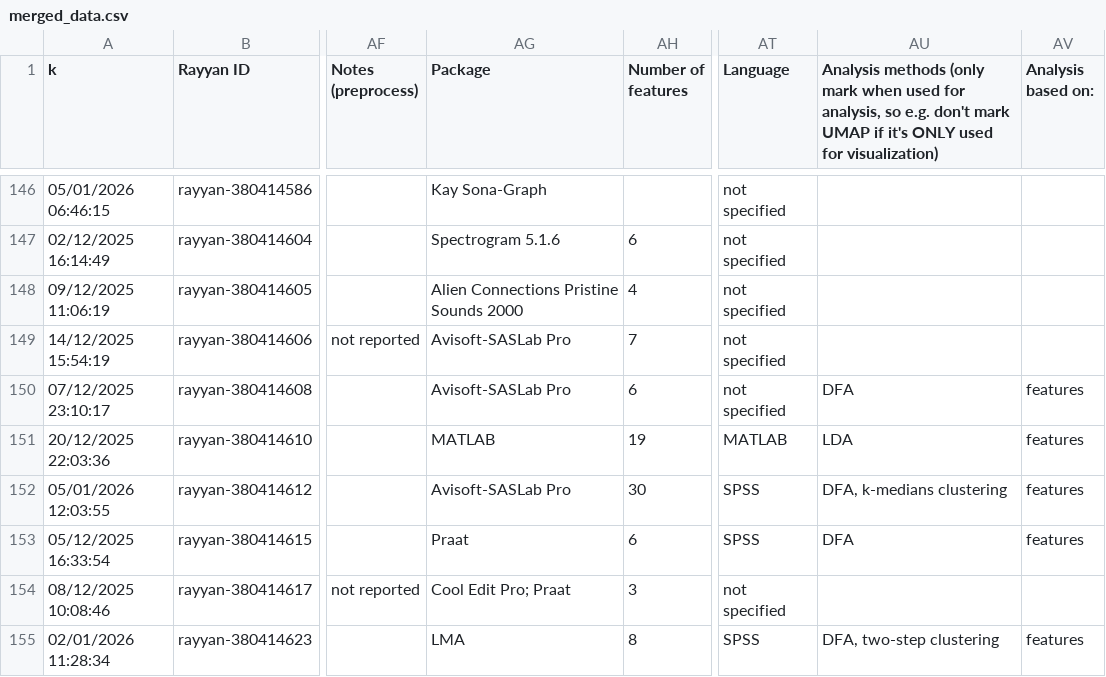
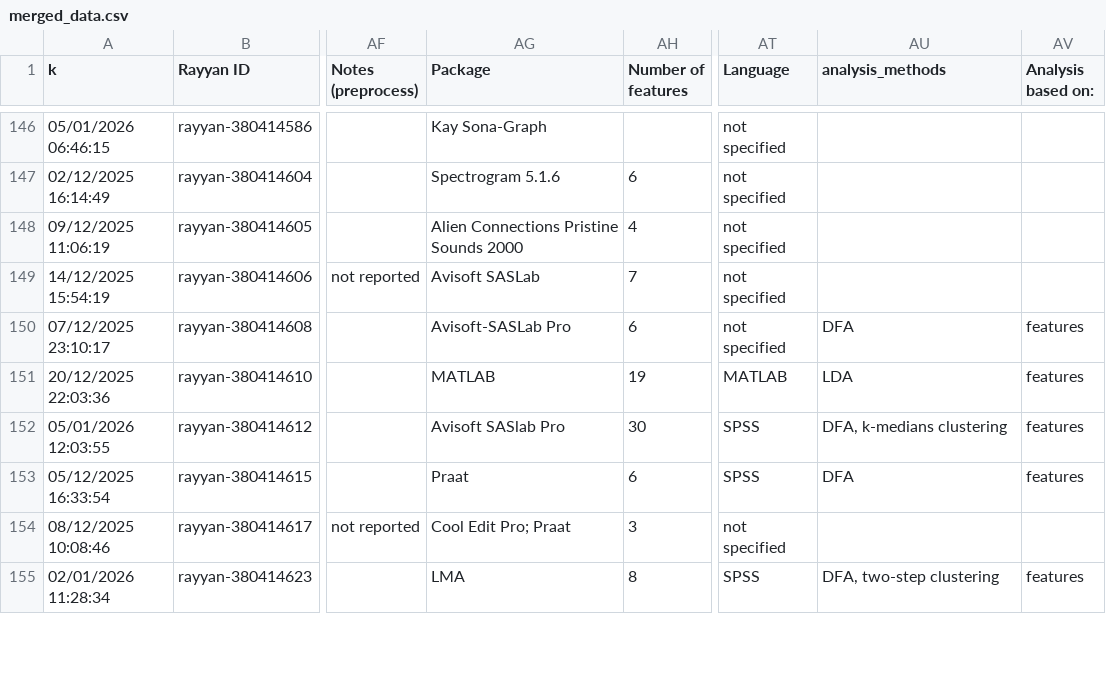
Before and after one commit to DoriMG/vocal_repertoire_methods, a CSV file: merged_data.csv, drawn as a sheet; only a part is shown, gaps mark what is left out; the diff covers the shown part only; the diff names each change by its address in the sheet, - before the commit and + after, or states it on an @@ line.

```diff
--- a/merged_data.csv
+++ b/merged_data.csv
-AU1: Analysis methods (only mark when used for analysis, so e.g. don't mark UMAP if it's ONLY used for visualization)
+AU1: analysis_methods
-AG149 (Package): Avisoft-SASLab Pro
+AG149 (Package): Avisoft SASLab
-AG152 (Package): Avisoft-SASLab Pro
+AG152 (Package): Avisoft SASlab Pro
```
Also changed, not shown: 37 edited cells elsewhere in this file, figures/data/merged_data.csv, 16 other files.
